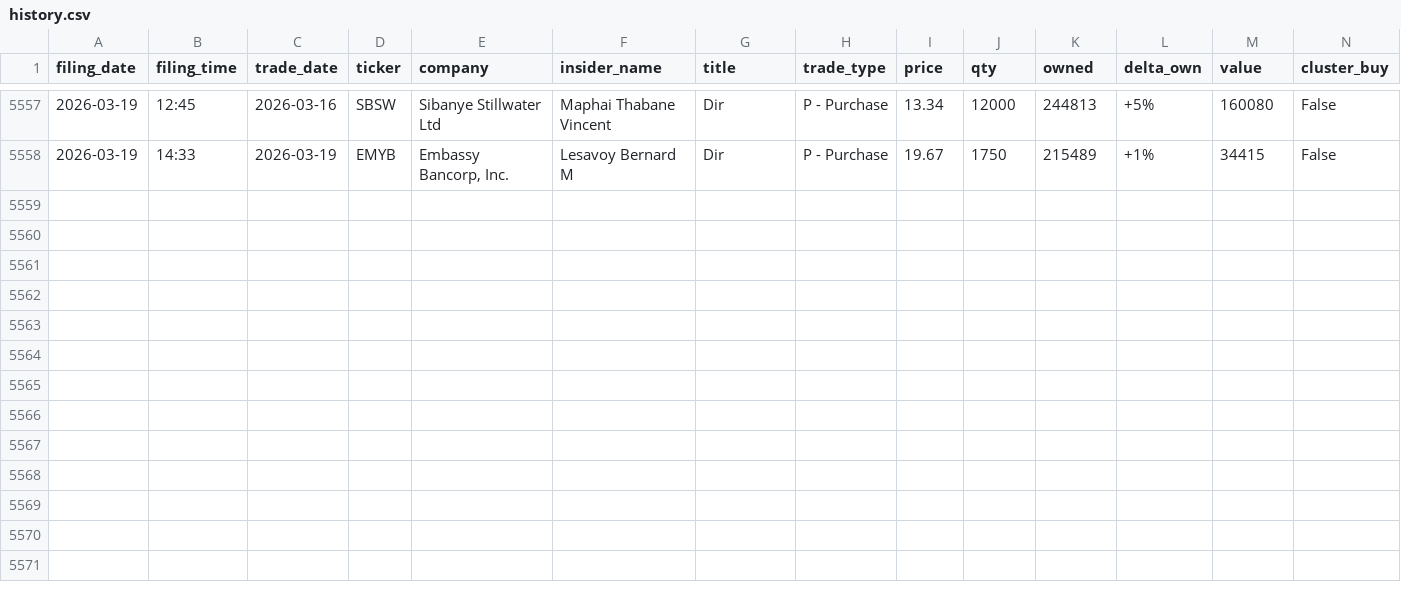
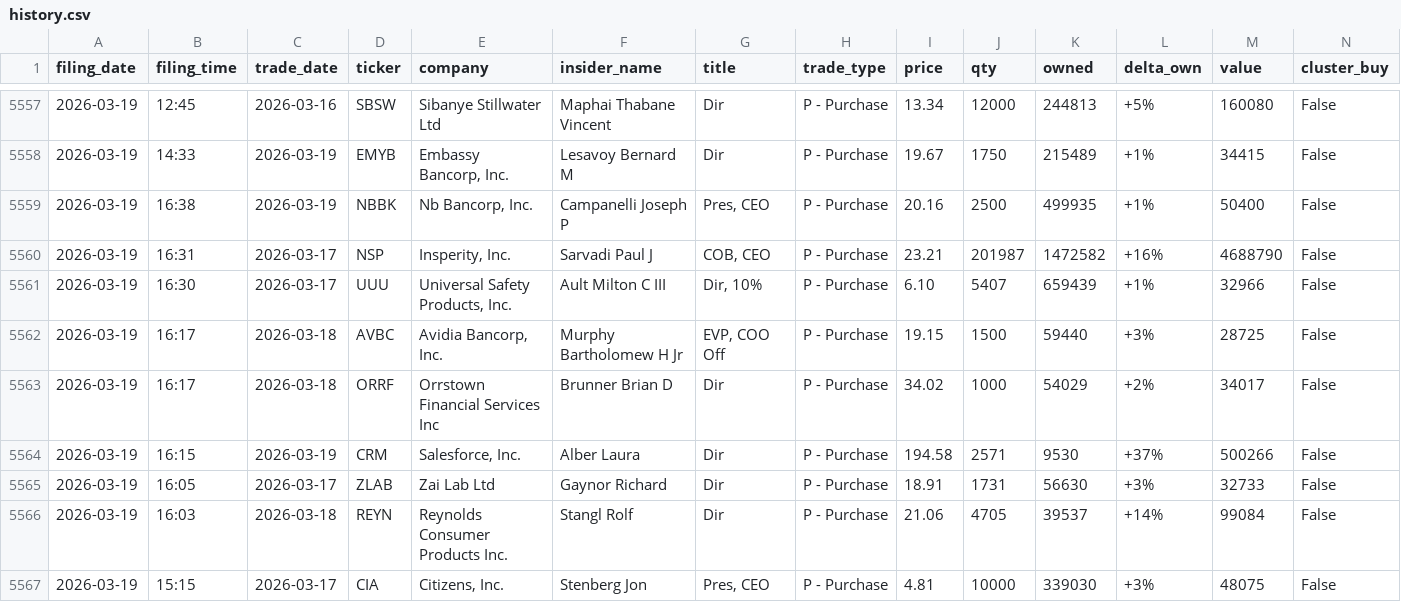
Before and after one commit to shaheedhamid/insider-radar, a CSV file: data/history.csv, drawn as a sheet; only a part is shown, gaps mark what is left out.

```diff
--- a/data/history.csv
+++ b/data/history.csv
@@ -5558 +5558,10 @@ filing_date,filing_time,trade_date,ticker,company,insider_name,title,trade_type,
 2026-03-19,14:33,2026-03-19,EMYB,"Embassy Bancorp, Inc.",Lesavoy Bernard M,Dir,P - Purchase,19.67,1750,215489,+1%,34415,False
+2026-03-19,16:38,2026-03-19,NBBK,"Nb Bancorp, Inc.",Campanelli Joseph P,"Pres, CEO",P - Purchase,20.16,2500,499935,+1%,50400,False
+2026-03-19,16:31,2026-03-17,NSP,"Insperity, Inc.",Sarvadi Paul J,"COB, CEO",P - Purchase,23.21,201987,1472582,+16%,4688790,False
+2026-03-19,16:30,2026-03-17,UUU,"Universal Safety Products, Inc.",Ault Milton C III,"Dir, 10%",P - Purchase,6.10,5407,659439,+1%,32966,False
+2026-03-19,16:17,2026-03-18,AVBC,"Avidia Bancorp, Inc.",Murphy Bartholomew H Jr,"EVP, COO Off",P - Purchase,19.15,1500,59440,+3%,28725,False
+2026-03-19,16:17,2026-03-18,ORRF,Orrstown Financial Services Inc,Brunner Brian D,Dir,P - Purchase,34.02,1000,54029,+2%,34017,False
+2026-03-19,16:15,2026-03-19,CRM,"Salesforce, Inc.",Alber Laura,Dir,P - Purchase,194.58,2571,9530,+37%,500266,False
+2026-03-19,16:05,2026-03-17,ZLAB,Zai Lab Ltd,Gaynor Richard,Dir,P - Purchase,18.91,1731,56630,+3%,32733,False
+2026-03-19,16:03,2026-03-18,REYN,Reynolds Consumer Products Inc.,Stangl Rolf,Dir,P - Purchase,21.06,4705,39537,+14%,99084,False
+2026-03-19,15:15,2026-03-17,CIA,"Citizens, Inc.",Stenberg Jon,"Pres, CEO",P - Purchase,4.81,10000,339030,+3%,48075,False
```
Also changed, not shown: 3 other files.
